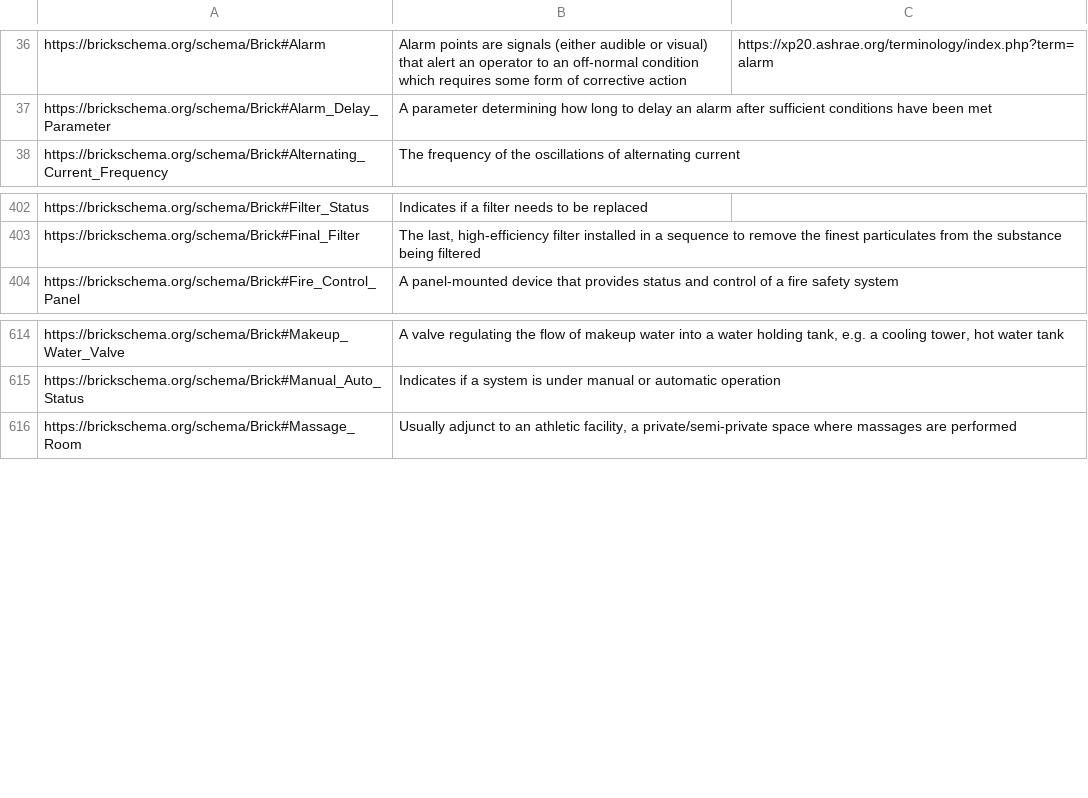
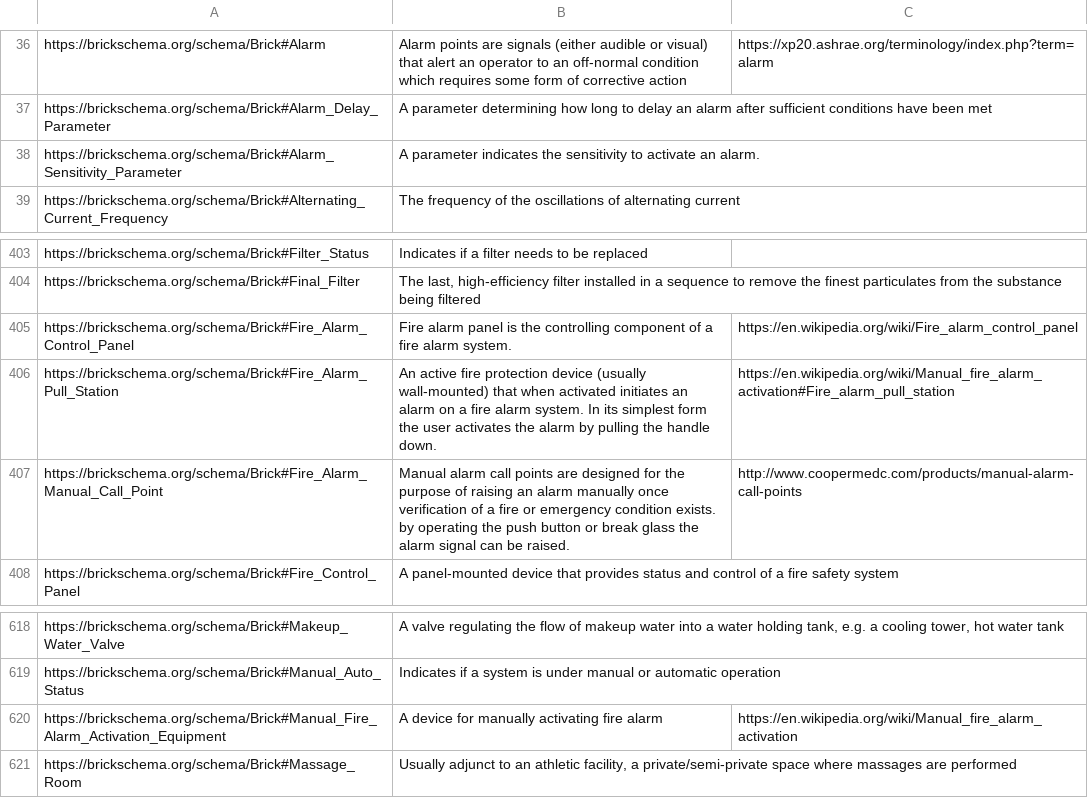
Before and after one commit to BrickSchema/Brick, a CSV file: bricksrc/definitions.csv, drawn as a sheet; only a part is shown, gaps mark what is left out.

Commit message:
more fire alarm concepts (#336)
* more fire alarm concepts

* proper tag for fire_alarm_panel

* fire alarm panel to fire alarm control panel

```diff
--- a/bricksrc/definitions.csv
+++ b/bricksrc/definitions.csv
@@ -37,2 +37,3 @@ https://brickschema.org/schema/Brick#Alarm,Alarm points are signals (either audi
 https://brickschema.org/schema/Brick#Alarm_Delay_Parameter,A parameter determining how long to delay an alarm after sufficient conditions have been met,
+https://brickschema.org/schema/Brick#Alarm_Sensitivity_Parameter,A parameter indicates the sensitivity to activate an alarm.,
 https://brickschema.org/schema/Brick#Alternating_Current_Frequency,The frequency of the oscillations of alternating current,
@@ -403,2 +404,5 @@ https://brickschema.org/schema/Brick#Filter_Status,Indicates if a filter needs t
 https://brickschema.org/schema/Brick#Final_Filter,"The last, high-efficiency filter installed in a sequence to remove the finest particulates from the substance being filtered",
+https://brickschema.org/schema/Brick#Fire_Alarm_Control_Panel,Fire alarm panel is the controlling component of a fire alarm system.,https://en.wikipedia.org/wiki/Fire_alarm_control_panel
+https://brickschema.org/schema/Brick#Fire_Alarm_Pull_Station,An active fire protection device (usually wall-mounted) that when activated initiates an alarm on a fire alarm system. In its simplest form the user activates the alarm by pulling the handle down.,https://en.wikipedia.org/wiki/Manual_fire_alarm_activation#Fire_alarm_pull_station
+https://brickschema.org/schema/Brick#Fire_Alarm_Manual_Call_Point,Manual alarm call points are designed for the purpose of raising an alarm manually once verification of a fire or emergency condition exists. by operating the push button or break glass the alarm signal can be raised.,http://www.coopermedc.com/products/manual-alarm-call-points
 https://brickschema.org/schema/Brick#Fire_Control_Panel,A panel-mounted device that provides status and control of a fire safety system,
@@ -615,2 +619,3 @@ https://brickschema.org/schema/Brick#Makeup_Water_Valve,"A valve regulating the
 https://brickschema.org/schema/Brick#Manual_Auto_Status,Indicates if a system is under manual or automatic operation,
+https://brickschema.org/schema/Brick#Manual_Fire_Alarm_Activation_Equipment,A device for manually activating fire alarm,https://en.wikipedia.org/wiki/Manual_fire_alarm_activation
 https://brickschema.org/schema/Brick#Massage_Room,"Usually adjunct to an athletic facility, a private/semi-private space where massages are performed",
```
Also changed, not shown: 3 other files.
